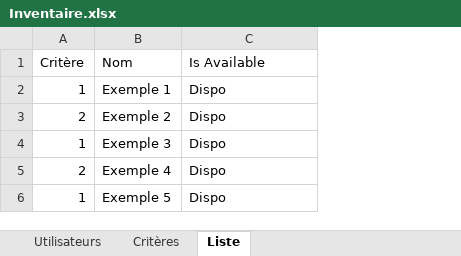
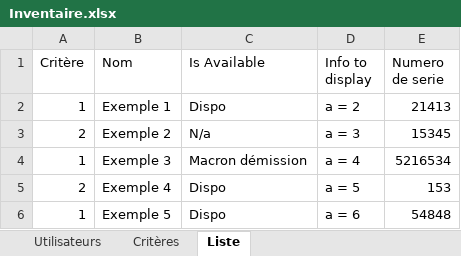
Before and after one commit to MaxenceA4/SNRS, an Excel workbook: Logiciel_test/Inventaire.xlsx, sheet Liste, drawn as a sheet; values as stored, in another font and other column widths than the file's, no borders; the diff names each change by its address in the sheet, - before the commit and + after, or states it on an @@ line.

```diff
--- a/Logiciel_test/Inventaire.xlsx (sheet Liste)
+++ b/Logiciel_test/Inventaire.xlsx (sheet Liste)
+column D (Info to display), rows 2-6: a = 2 | a = 3 | a = 4 | a = 5 | a = 6
+column E (Numero de serie), rows 2-6: 21413 | 15345 | 5216534 | 153 | 54848
-C3 (Is Available): Dispo
+C3 (Is Available): N/a
-C4 (Is Available): Dispo
+C4 (Is Available): Macron démission
```
Also changed, not shown: 3 other files.
